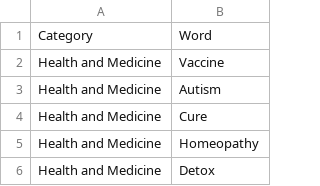
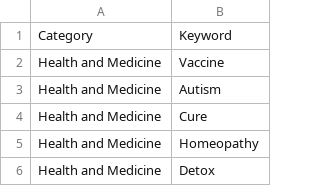
Before and after one commit to JayThibs/anti-misinfo-helper, a CSV file: data/keywords.csv, drawn as a sheet; only a part is shown.

```diff
--- a/data/keywords.csv
+++ b/data/keywords.csv
@@ -1,2 +1,2 @@
-Category,Word
+Category,Keyword
 Health and Medicine,Vaccine
```
Also changed, not shown: data/contentious_issues.csv, 3 other files.
